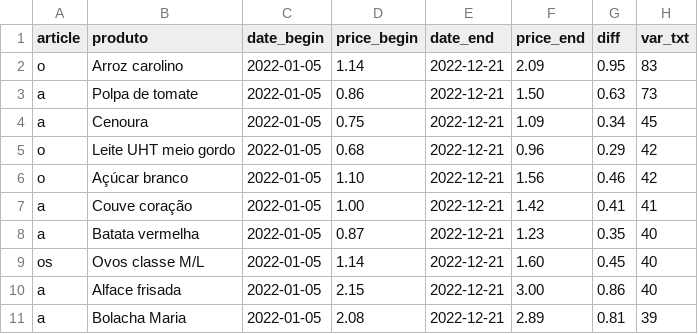
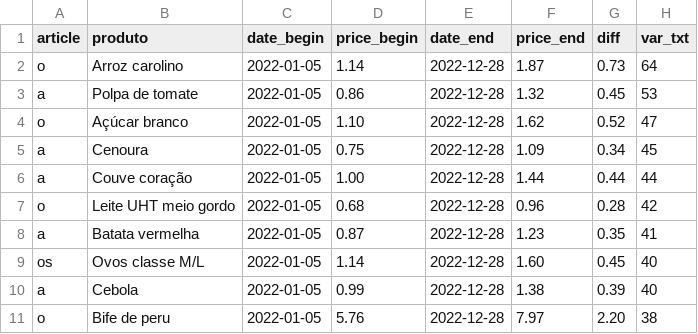
Before and after one commit to ruimgbarros/precos-api, a CSV file: prices_product.csv, drawn as a sheet.

Commit message:
Update prices_product.csv

```diff
--- a/prices_product.csv
+++ b/prices_product.csv
@@ -1,11 +1,11 @@
 article,produto,date_begin,price_begin,date_end,price_end,diff,var_txt
-o,Arroz carolino,2022-01-05,1.14,2022-12-21,2.09,0.95,83
-a,Polpa de tomate,2022-01-05,0.86,2022-12-21,1.50,0.63,73
-a,Cenoura,2022-01-05,0.75,2022-12-21,1.09,0.34,45
-o,Leite UHT meio gordo,2022-01-05,0.68,2022-12-21,0.96,0.29,42
-o,Açúcar branco,2022-01-05,1.10,2022-12-21,1.56,0.46,42
-a,Couve coração,2022-01-05,1.00,2022-12-21,1.42,0.41,41
-a,Batata vermelha,2022-01-05,0.87,2022-12-21,1.23,0.35,40
-os,Ovos classe M/L,2022-01-05,1.14,2022-12-21,1.60,0.45,40
-a,Alface frisada,2022-01-05,2.15,2022-12-21,3.00,0.86,40
-a,Bolacha Maria,2022-01-05,2.08,2022-12-21,2.89,0.81,39
+o,Arroz carolino,2022-01-05,1.14,2022-12-28,1.87,0.73,64
+a,Polpa de tomate,2022-01-05,0.86,2022-12-28,1.32,0.45,53
+o,Açúcar branco,2022-01-05,1.10,2022-12-28,1.62,0.52,47
+a,Cenoura,2022-01-05,0.75,2022-12-28,1.09,0.34,45
+a,Couve coração,2022-01-05,1.00,2022-12-28,1.44,0.44,44
+o,Leite UHT meio gordo,2022-01-05,0.68,2022-12-28,0.96,0.28,42
+a,Batata vermelha,2022-01-05,0.87,2022-12-28,1.23,0.35,41
+os,Ovos classe M/L,2022-01-05,1.14,2022-12-28,1.60,0.45,40
+a,Cebola,2022-01-05,0.99,2022-12-28,1.38,0.39,40
+o,Bife de peru,2022-01-05,5.76,2022-12-28,7.97,2.20,38
```
